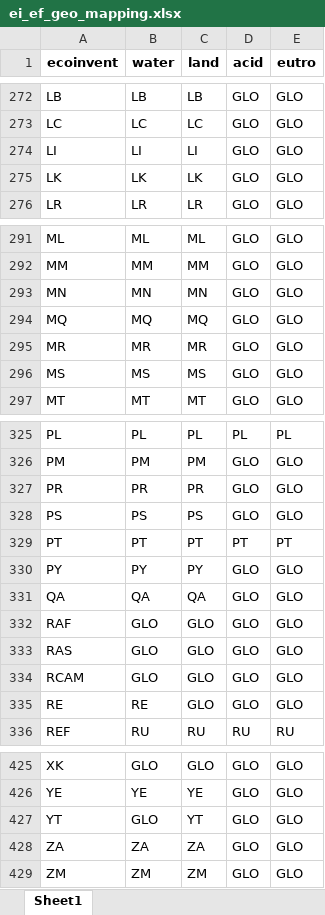
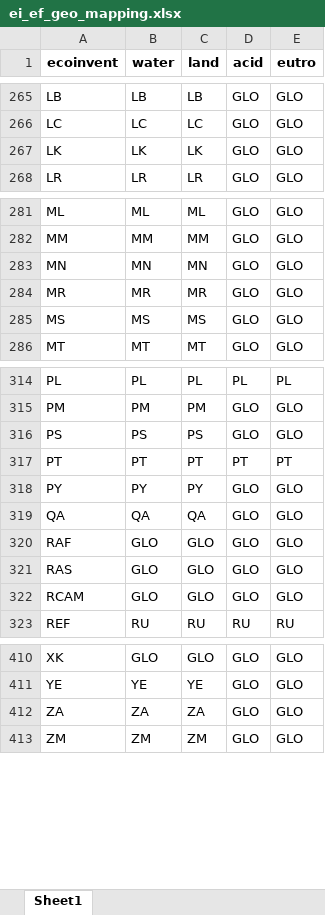
Before and after one commit to matthieu-str/Regiopremise, an Excel workbook: Data/ei_ef_geo_mapping.xlsx, sheet Sheet1, drawn as a sheet; only a part is shown, gaps mark what is left out; values as stored, in another font and other column widths than the file's, no borders; removed rows and columns are numbered as before the commit, all else as after; the diff covers the shown part only; the diff names each change by its address in the sheet, - before the commit and + after, or states it on an @@ line.

```diff
--- a/Data/ei_ef_geo_mapping.xlsx (sheet Sheet1)
+++ b/Data/ei_ef_geo_mapping.xlsx (sheet Sheet1)
-row 274: LI | LI | LI | GLO | GLO
-row 294: MQ | MQ | MQ | GLO | GLO
-row 327: PR | PR | PR | GLO | GLO
-row 335: RE | RE | GLO | GLO | GLO
-row 427: YT | GLO | YT | GLO | GLO
```
Also changed, not shown: 1 added row and 12 removed rows elsewhere in this sheet, 2 other files.
